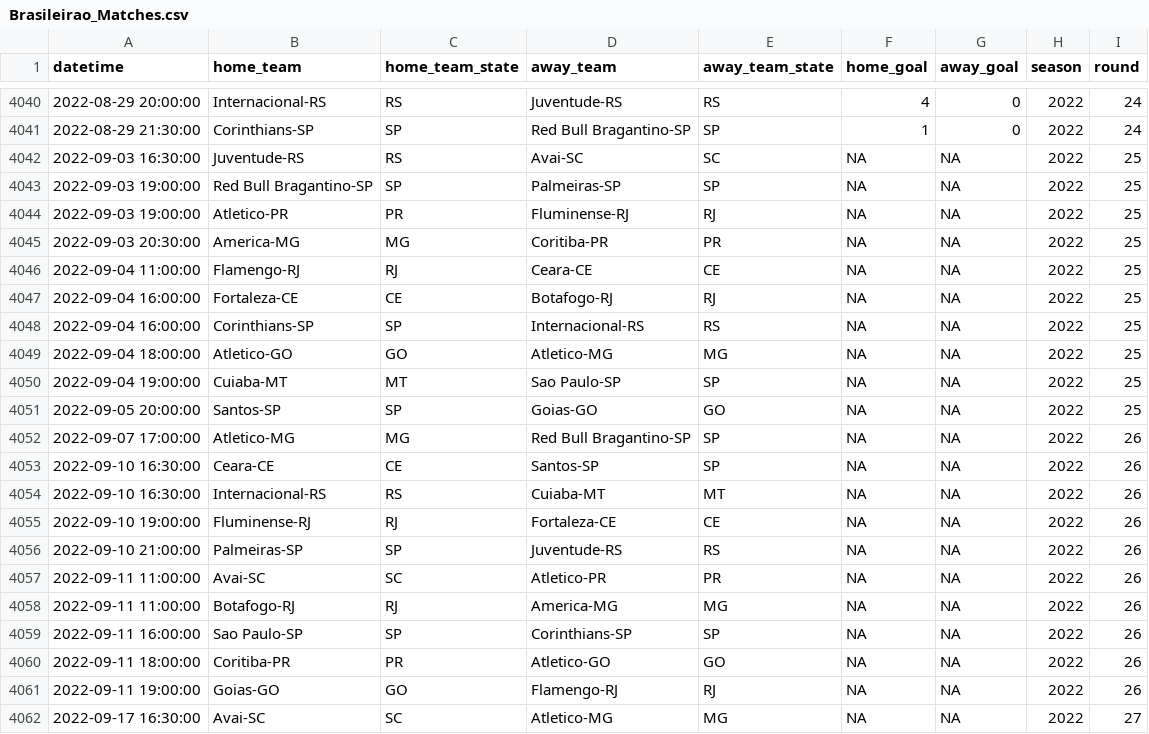
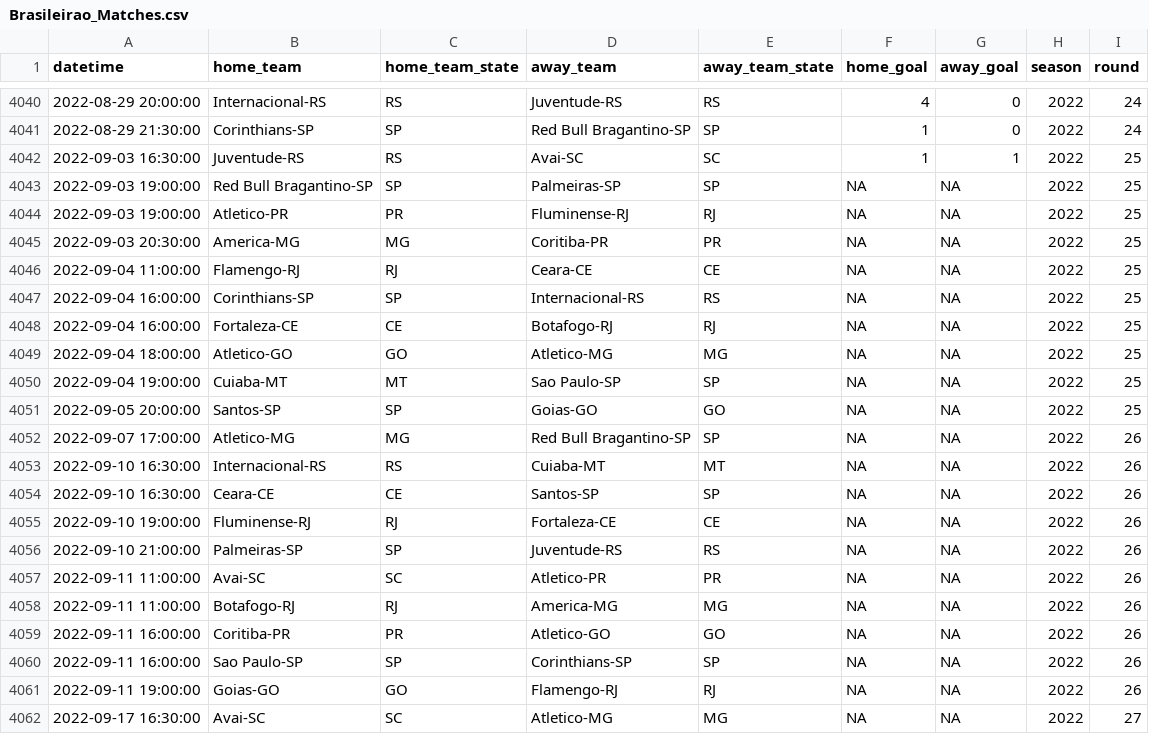
Before and after one commit to ricardo-mattoss/Brazilian-Soccer-Data, a CSV file: Data/Brasileirao_Matches.csv, drawn as a sheet; only a part is shown, gaps mark what is left out; the diff covers the shown part only.

```diff
--- a/Data/Brasileirao_Matches.csv
+++ b/Data/Brasileirao_Matches.csv
@@ -4041,3 +4041,3 @@
 2022-08-29 21:30:00,"Corinthians-SP","SP","Red Bull Bragantino-SP","SP",1,0,2022,24
-2022-09-03 16:30:00,"Juventude-RS","RS","Avai-SC","SC",NA,NA,2022,25
+2022-09-03 16:30:00,"Juventude-RS","RS","Avai-SC","SC",1,1,2022,25
 2022-09-03 19:00:00,"Red Bull Bragantino-SP","SP","Palmeiras-SP","SP",NA,NA,2022,25
@@ -4046,4 +4046,4 @@
 2022-09-04 11:00:00,"Flamengo-RJ","RJ","Ceara-CE","CE",NA,NA,2022,25
+2022-09-04 16:00:00,"Corinthians-SP","SP","Internacional-RS","RS",NA,NA,2022,25
 2022-09-04 16:00:00,"Fortaleza-CE","CE","Botafogo-RJ","RJ",NA,NA,2022,25
-2022-09-04 16:00:00,"Corinthians-SP","SP","Internacional-RS","RS",NA,NA,2022,25
 2022-09-04 18:00:00,"Atletico-GO","GO","Atletico-MG","MG",NA,NA,2022,25
@@ -4052,4 +4052,4 @@
 2022-09-07 17:00:00,"Atletico-MG","MG","Red Bull Bragantino-SP","SP",NA,NA,2022,26
+2022-09-10 16:30:00,"Internacional-RS","RS","Cuiaba-MT","MT",NA,NA,2022,26
 2022-09-10 16:30:00,"Ceara-CE","CE","Santos-SP","SP",NA,NA,2022,26
-2022-09-10 16:30:00,"Internacional-RS","RS","Cuiaba-MT","MT",NA,NA,2022,26
 2022-09-10 19:00:00,"Fluminense-RJ","RJ","Fortaleza-CE","CE",NA,NA,2022,26
@@ -4058,4 +4058,4 @@
 2022-09-11 11:00:00,"Botafogo-RJ","RJ","America-MG","MG",NA,NA,2022,26
+2022-09-11 16:00:00,"Coritiba-PR","PR","Atletico-GO","GO",NA,NA,2022,26
 2022-09-11 16:00:00,"Sao Paulo-SP","SP","Corinthians-SP","SP",NA,NA,2022,26
-2022-09-11 18:00:00,"Coritiba-PR","PR","Atletico-GO","GO",NA,NA,2022,26
 2022-09-11 19:00:00,"Goias-GO","GO","Flamengo-RJ","RJ",NA,NA,2022,26
```
Also changed, not shown: 5 added rows, 5 removed rows, 2 moved rows and 24 edited cells elsewhere in this file.
